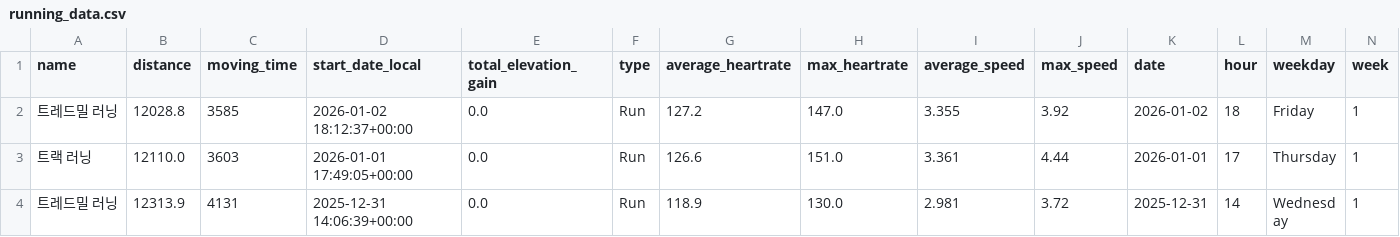
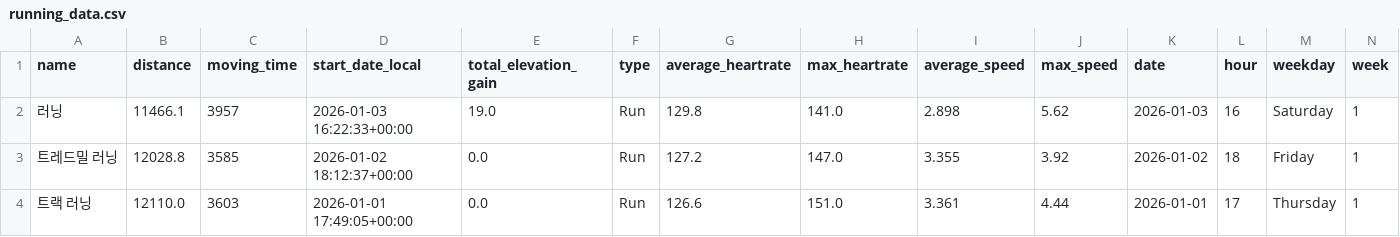
Before and after one commit to feat11/running-analytics, a CSV file: running_data.csv, drawn as a sheet; only a part is shown; the shorter side is filled out with more unchanged rows; rows hold the shown columns only; the diff names each change by its address in the sheet, - before the commit and + after, or states it on an @@ line.

```diff
--- a/running_data.csv
+++ b/running_data.csv
+row 2: 러닝 | 11466.1 | 3957 | 2026-01-03 16:22:33+00:00 | 19.0 | Run | 129.8 | 141.0 | 2.898 | 5.62 | 2026-01-03 | 16 | Saturday | 1
```
Also changed, not shown: 1 other file.
